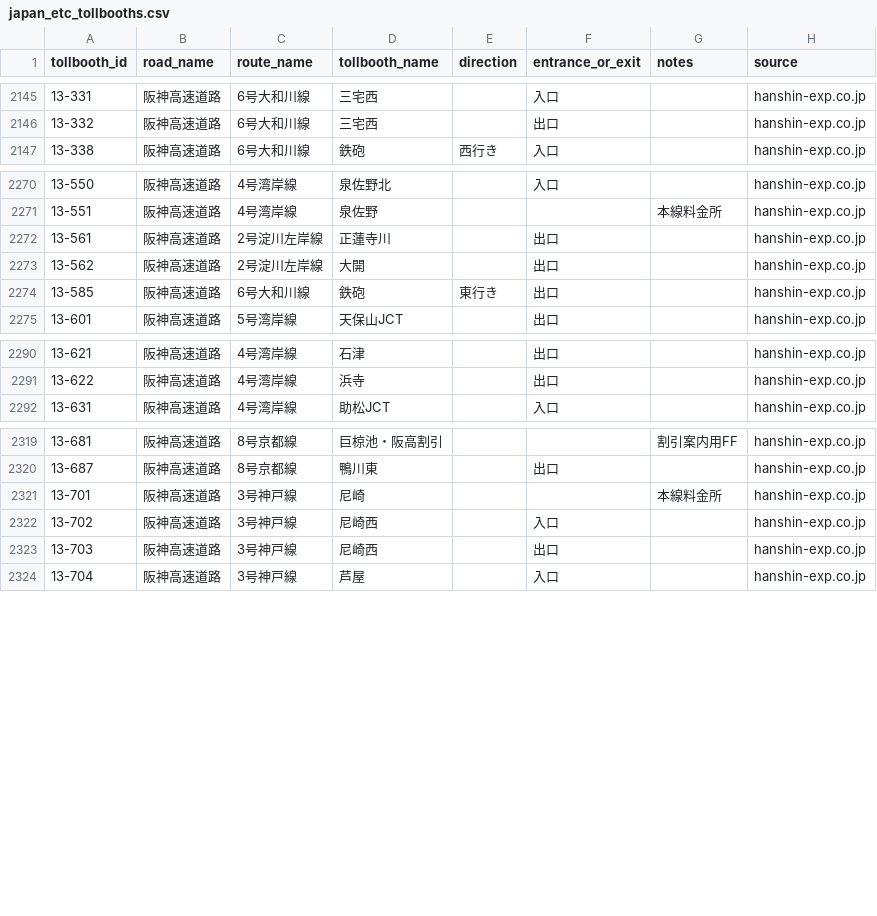
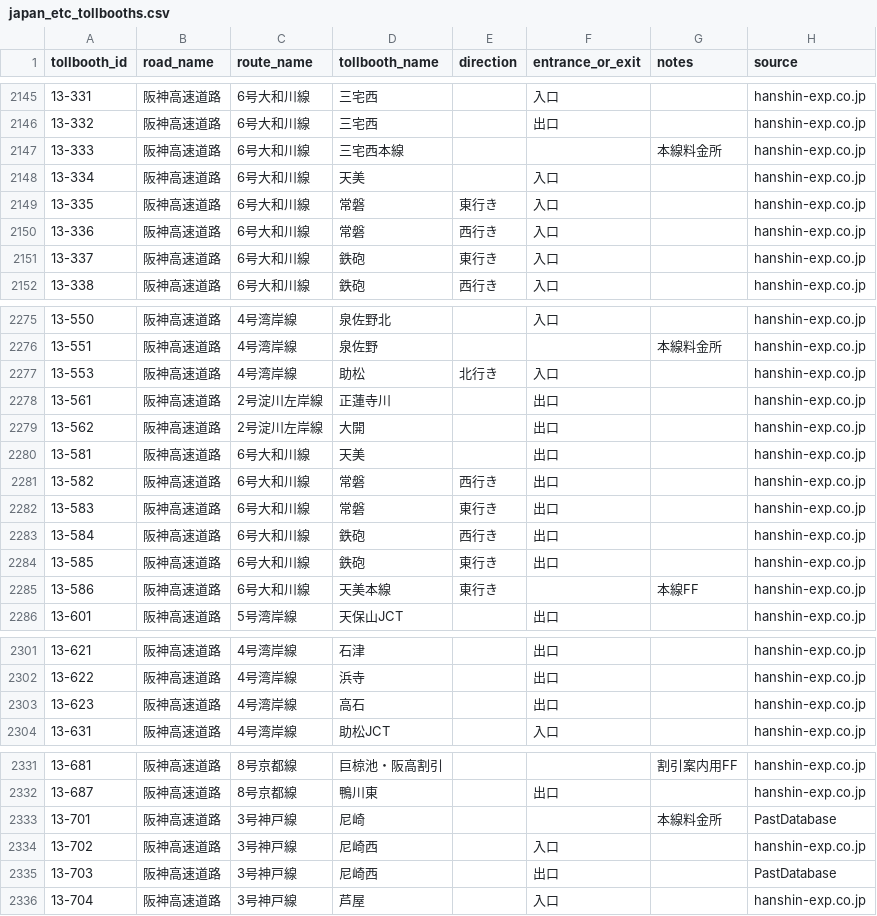
Before and after one commit to yujinakayama/japan_etc, a CSV file: database/japan_etc_tollbooths.csv, drawn as a sheet; only a part is shown, gaps mark what is left out; the diff covers the shown part only.

Commit message:
Use the latest source of Hanshin Expressway

```diff
--- a/database/japan_etc_tollbooths.csv
+++ b/database/japan_etc_tollbooths.csv
@@ -2146,2 +2146,7 @@ tollbooth_id,road_name,route_name,tollbooth_name,direction,entrance_or_exit,note
 13-332,阪神高速道路,6号大和川線,三宅西,,出口,,hanshin-exp.co.jp
+13-333,阪神高速道路,6号大和川線,三宅西本線,,,本線料金所,hanshin-exp.co.jp
+13-334,阪神高速道路,6号大和川線,天美,,入口,,hanshin-exp.co.jp
+13-335,阪神高速道路,6号大和川線,常磐,東行き,入口,,hanshin-exp.co.jp
+13-336,阪神高速道路,6号大和川線,常磐,西行き,入口,,hanshin-exp.co.jp
+13-337,阪神高速道路,6号大和川線,鉄砲,東行き,入口,,hanshin-exp.co.jp
 13-338,阪神高速道路,6号大和川線,鉄砲,西行き,入口,,hanshin-exp.co.jp
@@ -2271,5 +2276,11 @@ tollbooth_id,road_name,route_name,tollbooth_name,direction,entrance_or_exit,note
 13-551,阪神高速道路,4号湾岸線,泉佐野,,,本線料金所,hanshin-exp.co.jp
+13-553,阪神高速道路,4号湾岸線,助松,北行き,入口,,hanshin-exp.co.jp
 13-561,阪神高速道路,2号淀川左岸線,正蓮寺川,,出口,,hanshin-exp.co.jp
 13-562,阪神高速道路,2号淀川左岸線,大開,,出口,,hanshin-exp.co.jp
+13-581,阪神高速道路,6号大和川線,天美,,出口,,hanshin-exp.co.jp
+13-582,阪神高速道路,6号大和川線,常磐,西行き,出口,,hanshin-exp.co.jp
+13-583,阪神高速道路,6号大和川線,常磐,東行き,出口,,hanshin-exp.co.jp
+13-584,阪神高速道路,6号大和川線,鉄砲,西行き,出口,,hanshin-exp.co.jp
 13-585,阪神高速道路,6号大和川線,鉄砲,東行き,出口,,hanshin-exp.co.jp
+13-586,阪神高速道路,6号大和川線,天美本線,東行き,,本線FF,hanshin-exp.co.jp
 13-601,阪神高速道路,5号湾岸線,天保山JCT,,出口,,hanshin-exp.co.jp
@@ -2291,2 +2302,3 @@ tollbooth_id,road_name,route_name,tollbooth_name,direction,entrance_or_exit,note
 13-622,阪神高速道路,4号湾岸線,浜寺,,出口,,hanshin-exp.co.jp
+13-623,阪神高速道路,4号湾岸線,高石,,出口,,hanshin-exp.co.jp
 13-631,阪神高速道路,4号湾岸線,助松JCT,,入口,,hanshin-exp.co.jp
@@ -2320,5 +2332,5 @@ tollbooth_id,road_name,route_name,tollbooth_name,direction,entrance_or_exit,note
 13-687,阪神高速道路,8号京都線,鴨川東,,出口,,hanshin-exp.co.jp
-13-701,阪神高速道路,3号神戸線,尼崎,,,本線料金所,hanshin-exp.co.jp
+13-701,阪神高速道路,3号神戸線,尼崎,,,本線料金所,PastDatabase
 13-702,阪神高速道路,3号神戸線,尼崎西,,入口,,hanshin-exp.co.jp
-13-703,阪神高速道路,3号神戸線,尼崎西,,出口,,hanshin-exp.co.jp
+13-703,阪神高速道路,3号神戸線,尼崎西,,出口,,PastDatabase
 13-704,阪神高速道路,3号神戸線,芦屋,,入口,,hanshin-exp.co.jp
```
Also changed, not shown: 6 edited cells elsewhere in this file, 3 other files.
